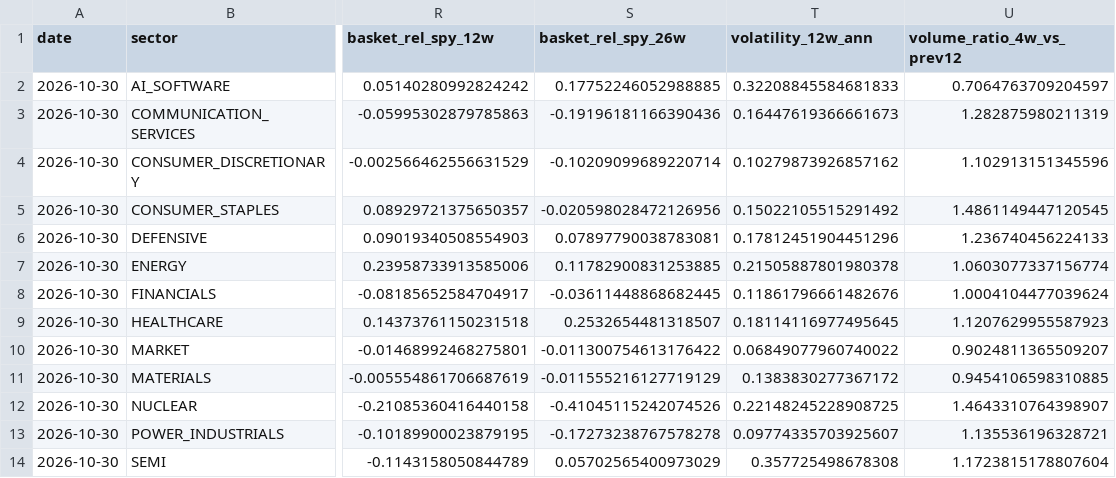
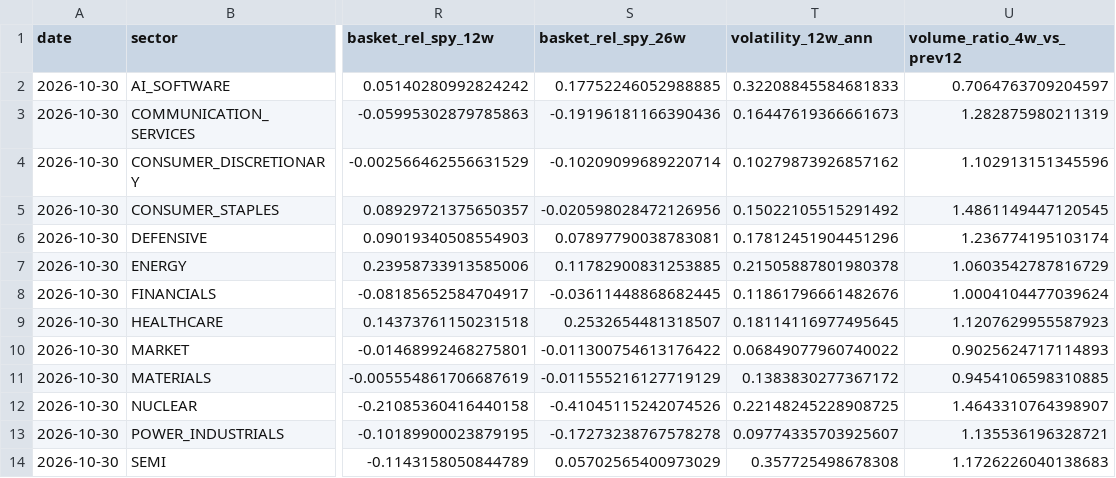
Before and after one commit to subin001893-cmyk/stock-scanner-results, a CSV file: latest/sector_latest_snapshot.csv, drawn as a sheet; only a part is shown, gaps mark what is left out; the diff names each change by its address in the sheet, - before the commit and + after, or states it on an @@ line.

```diff
--- a/latest/sector_latest_snapshot.csv
+++ b/latest/sector_latest_snapshot.csv
-U6 (volume_ratio_4w_vs_prev12): 1.236740456224133
+U6 (volume_ratio_4w_vs_prev12): 1.236774195103174
-U7 (volume_ratio_4w_vs_prev12): 1.0603077337156774
+U7 (volume_ratio_4w_vs_prev12): 1.0603542787816729
-U10 (volume_ratio_4w_vs_prev12): 0.9024811365509207
+U10 (volume_ratio_4w_vs_prev12): 0.9025624717114893
-U14 (volume_ratio_4w_vs_prev12): 1.1723815178807604
+U14 (volume_ratio_4w_vs_prev12): 1.1726226040138683
```
Also changed, not shown: latest/sector_rotation_report.csv, latest/sector_rotation_scores.csv, 8 other files.
